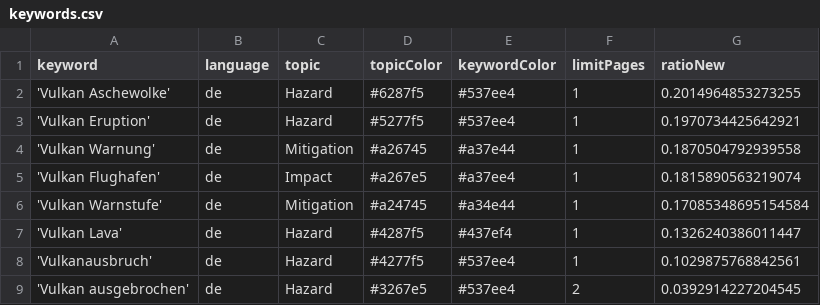
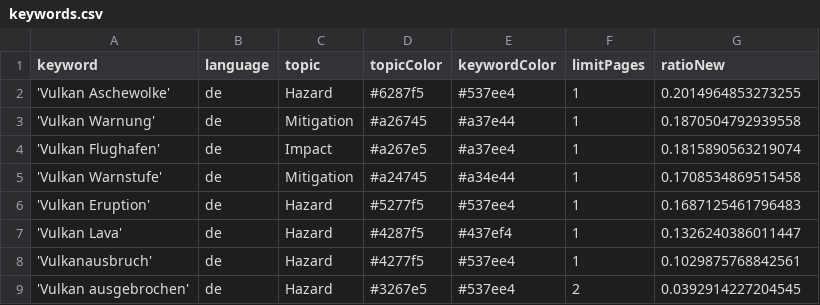
Before and after one commit to paularicarda-news/volcanoIsComing, a CSV file: keywords.csv, drawn as a sheet.

Commit message:
Commit from GitHub Actions (harvest:0.0)

```diff
--- a/keywords.csv
+++ b/keywords.csv
@@ -2,6 +2,6 @@ keyword,language,topic,topicColor,keywordColor,limitPages,ratioNew
 'Vulkan Aschewolke',de,Hazard,#6287f5,#537ee4,1,0.2014964853273255
-'Vulkan Eruption',de,Hazard,#5277f5,#537ee4,1,0.1970734425642921
 'Vulkan Warnung',de,Mitigation,#a26745,#a37e44,1,0.1870504792939558
 'Vulkan Flughafen',de,Impact,#a267e5,#a37ee4,1,0.1815890563219074
-'Vulkan Warnstufe',de,Mitigation,#a24745,#a34e44,1,0.17085348695154584
+'Vulkan Warnstufe',de,Mitigation,#a24745,#a34e44,1,0.1708534869515458
+'Vulkan Eruption',de,Hazard,#5277f5,#537ee4,1,0.1687125461796483
 'Vulkan Lava',de,Hazard,#4287f5,#437ef4,1,0.1326240386011447
```
